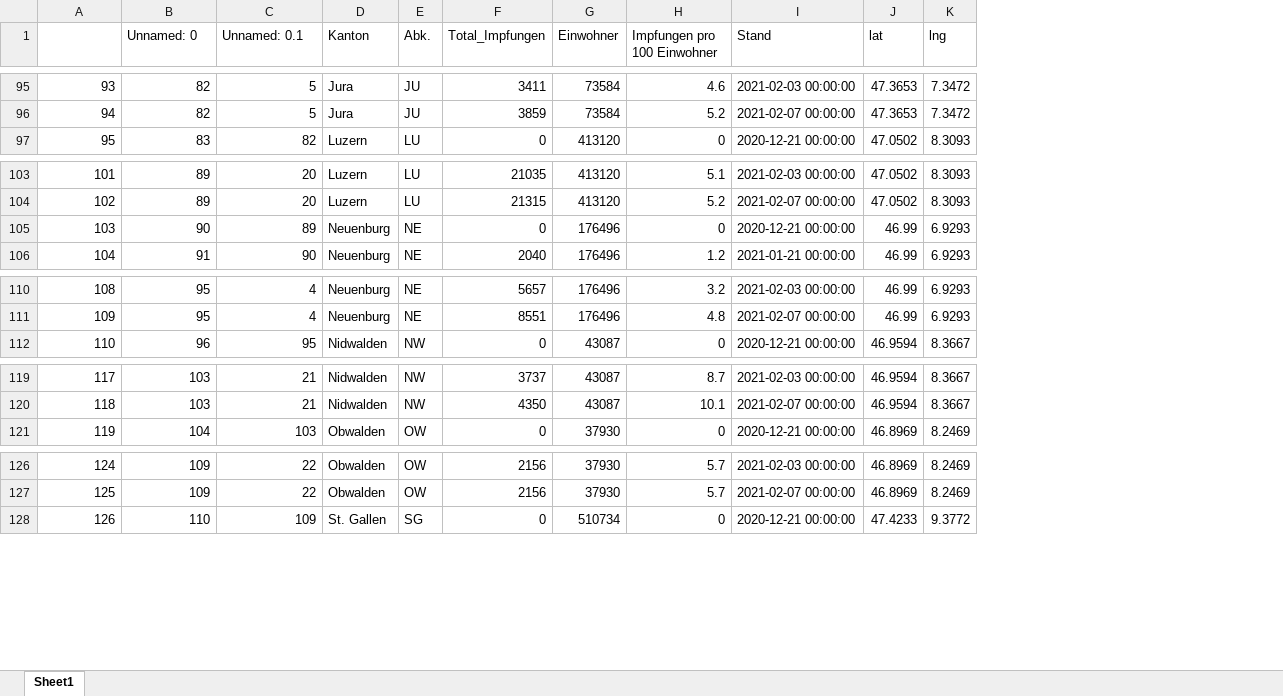
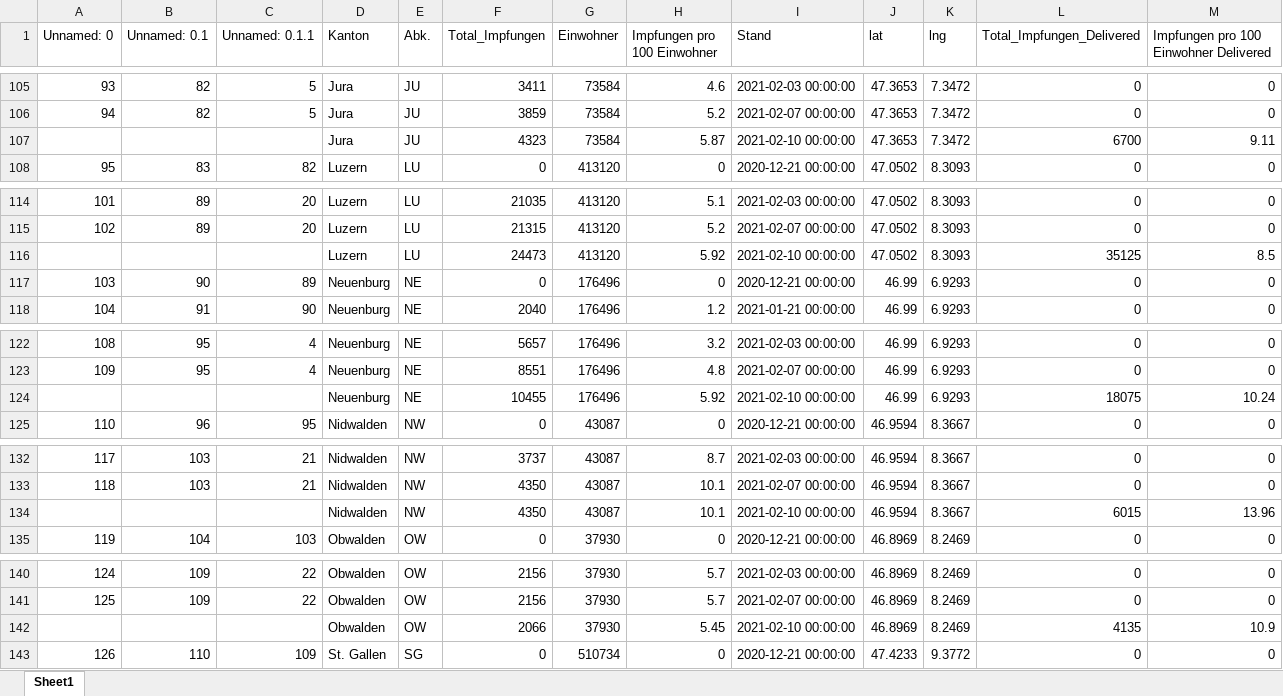
Before and after one commit to awkgroupag/petproject_impfcounter_data, an Excel workbook: impf_daten.xlsx, sheet Sheet1, drawn as a sheet; only a part is shown, gaps mark what is left out; values as stored, in another font and other column widths than the file's, no cell formats; the diff covers the shown part only; the diff names each change by its address in the sheet, - before the commit and + after, or states it on an @@ line.

```diff
--- a/impf_daten.xlsx (sheet Sheet1)
+++ b/impf_daten.xlsx (sheet Sheet1)
+column L (Total_Impfungen_Delivered), rows 105-106: 0 | 0; row 108: 0; rows 114-115: 0 | 0; rows 117-118: 0 | 0; rows 122-123: 0 | 0; row 125: 0; rows 132-133: 0 | 0; row 135: 0; rows 140-141: 0 | 0; row 143: 0
+column M, row 1: Impfungen pro 100 Einwohner Delivered; rows 105-106: 0 | 0; row 108: 0; rows 114-115: 0 | 0; rows 117-118: 0 | 0; rows 122-123: 0 | 0; row 125: 0; rows 132-133: 0 | 0; row 135: 0; rows 140-141: 0 | 0; row 143: 0
@@ column A (Unnamed: 0) renumbered in row 1 @@
-B1: Unnamed: 0
+B1: Unnamed: 0.1
-C1: Unnamed: 0.1
+C1: Unnamed: 0.1.1
+row 107:  |  |  | Jura | JU | 4323 | 73584 | 5.87 | 2021-02-10 00:00:00 | 47.3653 | 7.3472 | 6700 | 9.11
+row 116:  |  |  | Luzern | LU | 24473 | 413120 | 5.92 | 2021-02-10 00:00:00 | 47.0502 | 8.3093 | 35125 | 8.5
+row 124:  |  |  | Neuenburg | NE | 10455 | 176496 | 5.92 | 2021-02-10 00:00:00 | 46.99 | 6.9293 | 18075 | 10.24
+row 134:  |  |  | Nidwalden | NW | 4350 | 43087 | 10.1 | 2021-02-10 00:00:00 | 46.9594 | 8.3667 | 6015 | 13.96
+row 142:  |  |  | Obwalden | OW | 2066 | 37930 | 5.45 | 2021-02-10 00:00:00 | 46.8969 | 8.2469 | 4135 | 10.9
```
Also changed, not shown: 21 added rows elsewhere in this sheet, cell formats, 2 other files.
